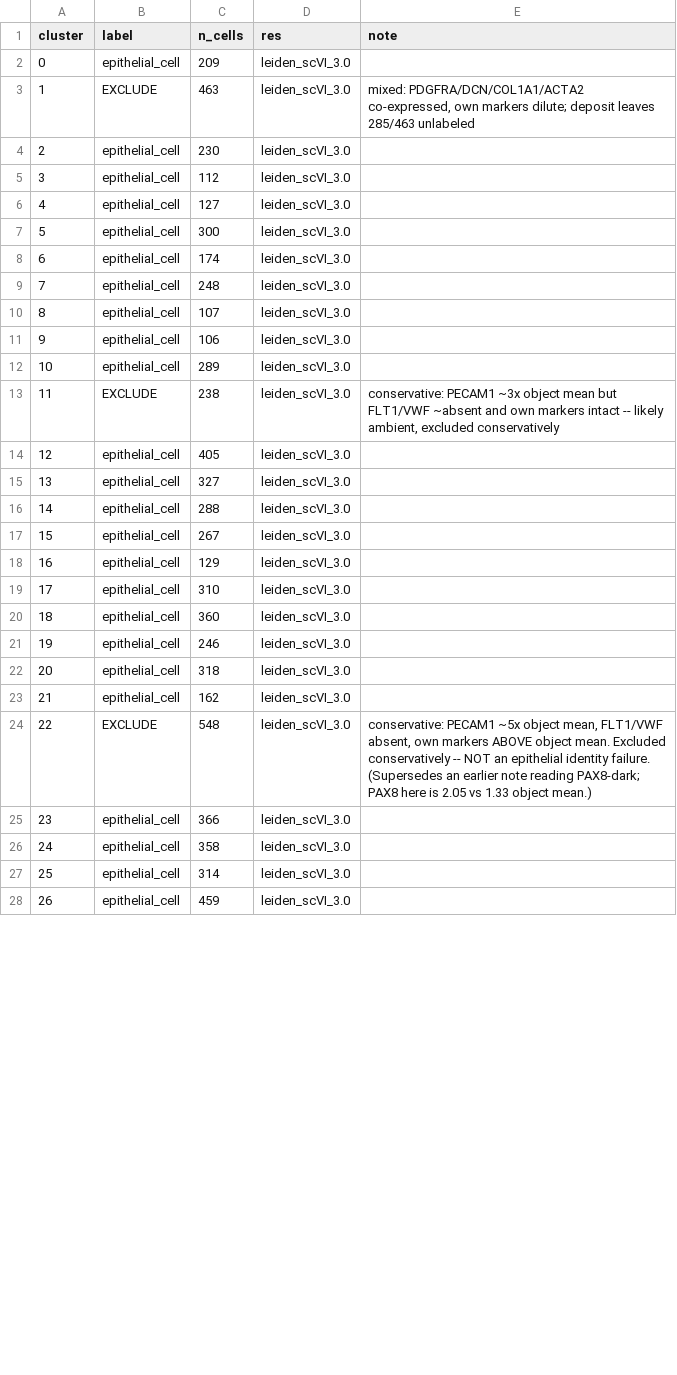
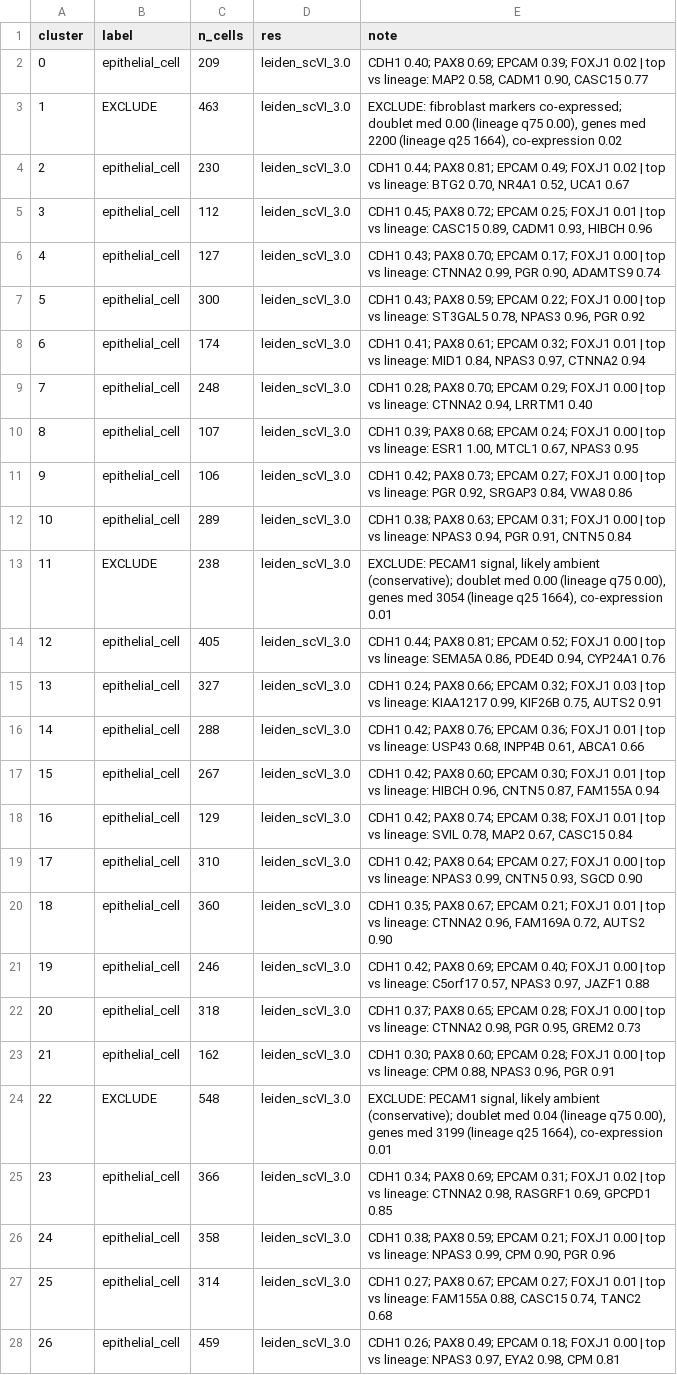
Before and after one commit to nhilgert/xmens-pipeline, a CSV file: resources/annotations/human_epithelial.csv, drawn as a sheet; only a part is shown; the diff covers the shown part only.

```diff
--- a/resources/annotations/human_epithelial.csv
+++ b/resources/annotations/human_epithelial.csv
@@ -1,28 +1,28 @@
 cluster,label,n_cells,res,note
-0,epithelial_cell,209,leiden_scVI_3.0,
-1,EXCLUDE,463,leiden_scVI_3.0,"mixed: PDGFRA/DCN/COL1A1/ACTA2 co-expressed, own markers dilute; deposit leaves 285/463 unlabeled"
-2,epithelial_cell,230,leiden_scVI_3.0,
-3,epithelial_cell,112,leiden_scVI_3.0,
-4,epithelial_cell,127,leiden_scVI_3.0,
-5,epithelial_cell,300,leiden_scVI_3.0,
-6,epithelial_cell,174,leiden_scVI_3.0,
-7,epithelial_cell,248,leiden_scVI_3.0,
-8,epithelial_cell,107,leiden_scVI_3.0,
-9,epithelial_cell,106,leiden_scVI_3.0,
-10,epithelial_cell,289,leiden_scVI_3.0,
-11,EXCLUDE,238,leiden_scVI_3.0,"conservative: PECAM1 ~3x object mean but FLT1/VWF ~absent and own markers intact -- likely ambient, excluded conservatively"
-12,epithelial_cell,405,leiden_scVI_3.0,
-13,epithelial_cell,327,leiden_scVI_3.0,
-14,epithelial_cell,288,leiden_scVI_3.0,
-15,epithelial_cell,267,leiden_scVI_3.0,
-16,epithelial_cell,129,leiden_scVI_3.0,
-17,epithelial_cell,310,leiden_scVI_3.0,
-18,epithelial_cell,360,leiden_scVI_3.0,
-19,epithelial_cell,246,leiden_scVI_3.0,
-20,epithelial_cell,318,leiden_scVI_3.0,
-21,epithelial_cell,162,leiden_scVI_3.0,
-22,EXCLUDE,548,leiden_scVI_3.0,"conservative: PECAM1 ~5x object mean, FLT1/VWF absent, own markers ABOVE object mean. Excluded conservatively -- NOT an epithelial identity failure. (Supersedes an earlier note reading PAX8-dark; PAX8 here is 2.05 vs 1.33 object mean.)"
-23,epithelial_cell,366,leiden_scVI_3.0,
-24,epithelial_cell,358,leiden_scVI_3.0,
-25,epithelial_cell,314,leiden_scVI_3.0,
-26,epithelial_cell,459,leiden_scVI_3.0,
+0,epithelial_cell,209,leiden_scVI_3.0,"CDH1 0.40; PAX8 0.69; EPCAM 0.39; FOXJ1 0.02 | top vs lineage: MAP2 0.58, CADM1 0.90, CASC15 0.77"
+1,EXCLUDE,463,leiden_scVI_3.0,"EXCLUDE: fibroblast markers co-expressed; doublet med 0.00 (lineage q75 0.00), genes med 2200 (lineage q25 1664), co-expression 0.02"
+2,epithelial_cell,230,leiden_scVI_3.0,"CDH1 0.44; PAX8 0.81; EPCAM 0.49; FOXJ1 0.02 | top vs lineage: BTG2 0.70, NR4A1 0.52, UCA1 0.67"
+3,epithelial_cell,112,leiden_scVI_3.0,"CDH1 0.45; PAX8 0.72; EPCAM 0.25; FOXJ1 0.01 | top vs lineage: CASC15 0.89, CADM1 0.93, HIBCH 0.96"
+4,epithelial_cell,127,leiden_scVI_3.0,"CDH1 0.43; PAX8 0.70; EPCAM 0.17; FOXJ1 0.00 | top vs lineage: CTNNA2 0.99, PGR 0.90, ADAMTS9 0.74"
+5,epithelial_cell,300,leiden_scVI_3.0,"CDH1 0.43; PAX8 0.59; EPCAM 0.22; FOXJ1 0.00 | top vs lineage: ST3GAL5 0.78, NPAS3 0.96, PGR 0.92"
+6,epithelial_cell,174,leiden_scVI_3.0,"CDH1 0.41; PAX8 0.61; EPCAM 0.32; FOXJ1 0.01 | top vs lineage: MID1 0.84, NPAS3 0.97, CTNNA2 0.94"
+7,epithelial_cell,248,leiden_scVI_3.0,"CDH1 0.28; PAX8 0.70; EPCAM 0.29; FOXJ1 0.00 | top vs lineage: CTNNA2 0.94, LRRTM1 0.40"
+8,epithelial_cell,107,leiden_scVI_3.0,"CDH1 0.39; PAX8 0.68; EPCAM 0.24; FOXJ1 0.00 | top vs lineage: ESR1 1.00, MTCL1 0.67, NPAS3 0.95"
+9,epithelial_cell,106,leiden_scVI_3.0,"CDH1 0.42; PAX8 0.73; EPCAM 0.27; FOXJ1 0.00 | top vs lineage: PGR 0.92, SRGAP3 0.84, VWA8 0.86"
+10,epithelial_cell,289,leiden_scVI_3.0,"CDH1 0.38; PAX8 0.63; EPCAM 0.31; FOXJ1 0.00 | top vs lineage: NPAS3 0.94, PGR 0.91, CNTN5 0.84"
+11,EXCLUDE,238,leiden_scVI_3.0,"EXCLUDE: PECAM1 signal, likely ambient (conservative); doublet med 0.00 (lineage q75 0.00), genes med 3054 (lineage q25 1664), co-expression 0.01"
+12,epithelial_cell,405,leiden_scVI_3.0,"CDH1 0.44; PAX8 0.81; EPCAM 0.52; FOXJ1 0.00 | top vs lineage: SEMA5A 0.86, PDE4D 0.94, CYP24A1 0.76"
+13,epithelial_cell,327,leiden_scVI_3.0,"CDH1 0.24; PAX8 0.66; EPCAM 0.32; FOXJ1 0.03 | top vs lineage: KIAA1217 0.99, KIF26B 0.75, AUTS2 0.91"
+14,epithelial_cell,288,leiden_scVI_3.0,"CDH1 0.42; PAX8 0.76; EPCAM 0.36; FOXJ1 0.01 | top vs lineage: USP43 0.68, INPP4B 0.61, ABCA1 0.66"
+15,epithelial_cell,267,leiden_scVI_3.0,"CDH1 0.42; PAX8 0.60; EPCAM 0.30; FOXJ1 0.01 | top vs lineage: HIBCH 0.96, CNTN5 0.87, FAM155A 0.94"
+16,epithelial_cell,129,leiden_scVI_3.0,"CDH1 0.42; PAX8 0.74; EPCAM 0.38; FOXJ1 0.01 | top vs lineage: SVIL 0.78, MAP2 0.67, CASC15 0.84"
+17,epithelial_cell,310,leiden_scVI_3.0,"CDH1 0.42; PAX8 0.64; EPCAM 0.27; FOXJ1 0.00 | top vs lineage: NPAS3 0.99, CNTN5 0.93, SGCD 0.90"
+18,epithelial_cell,360,leiden_scVI_3.0,"CDH1 0.35; PAX8 0.67; EPCAM 0.21; FOXJ1 0.01 | top vs lineage: CTNNA2 0.96, FAM169A 0.72, AUTS2 0.90"
+19,epithelial_cell,246,leiden_scVI_3.0,"CDH1 0.42; PAX8 0.69; EPCAM 0.40; FOXJ1 0.00 | top vs lineage: C5orf17 0.57, NPAS3 0.97, JAZF1 0.88"
+20,epithelial_cell,318,leiden_scVI_3.0,"CDH1 0.37; PAX8 0.65; EPCAM 0.28; FOXJ1 0.00 | top vs lineage: CTNNA2 0.98, PGR 0.95, GREM2 0.73"
+21,epithelial_cell,162,leiden_scVI_3.0,"CDH1 0.30; PAX8 0.60; EPCAM 0.28; FOXJ1 0.00 | top vs lineage: CPM 0.88, NPAS3 0.96, PGR 0.91"
+22,EXCLUDE,548,leiden_scVI_3.0,"EXCLUDE: PECAM1 signal, likely ambient (conservative); doublet med 0.04 (lineage q75 0.00), genes med 3199 (lineage q25 1664), co-expression 0.01"
+23,epithelial_cell,366,leiden_scVI_3.0,"CDH1 0.34; PAX8 0.69; EPCAM 0.31; FOXJ1 0.02 | top vs lineage: CTNNA2 0.98, RASGRF1 0.69, GPCPD1 0.85"
+24,epithelial_cell,358,leiden_scVI_3.0,"CDH1 0.38; PAX8 0.59; EPCAM 0.21; FOXJ1 0.00 | top vs lineage: NPAS3 0.99, CPM 0.90, PGR 0.96"
+25,epithelial_cell,314,leiden_scVI_3.0,"CDH1 0.27; PAX8 0.67; EPCAM 0.27; FOXJ1 0.01 | top vs lineage: FAM155A 0.88, CASC15 0.74, TANC2 0.68"
+26,epithelial_cell,459,leiden_scVI_3.0,"CDH1 0.26; PAX8 0.49; EPCAM 0.18; FOXJ1 0.00 | top vs lineage: NPAS3 0.97, EYA2 0.98, CPM 0.81"
```
Also changed, not shown: 24 edited cells elsewhere in this file, resources/annotations/human_lineage.csv, resources/annotations/human_smc.csv, 26 other files.
